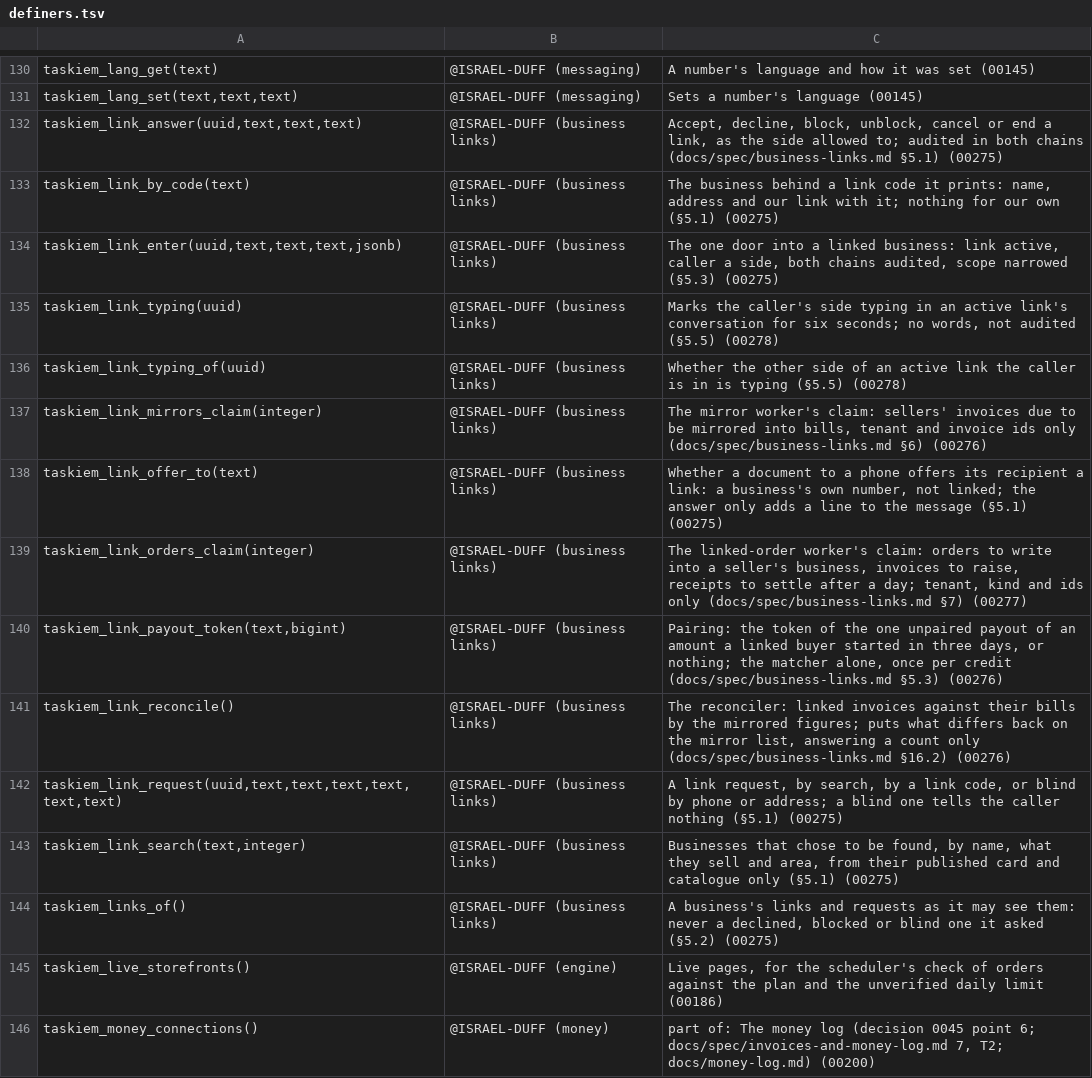
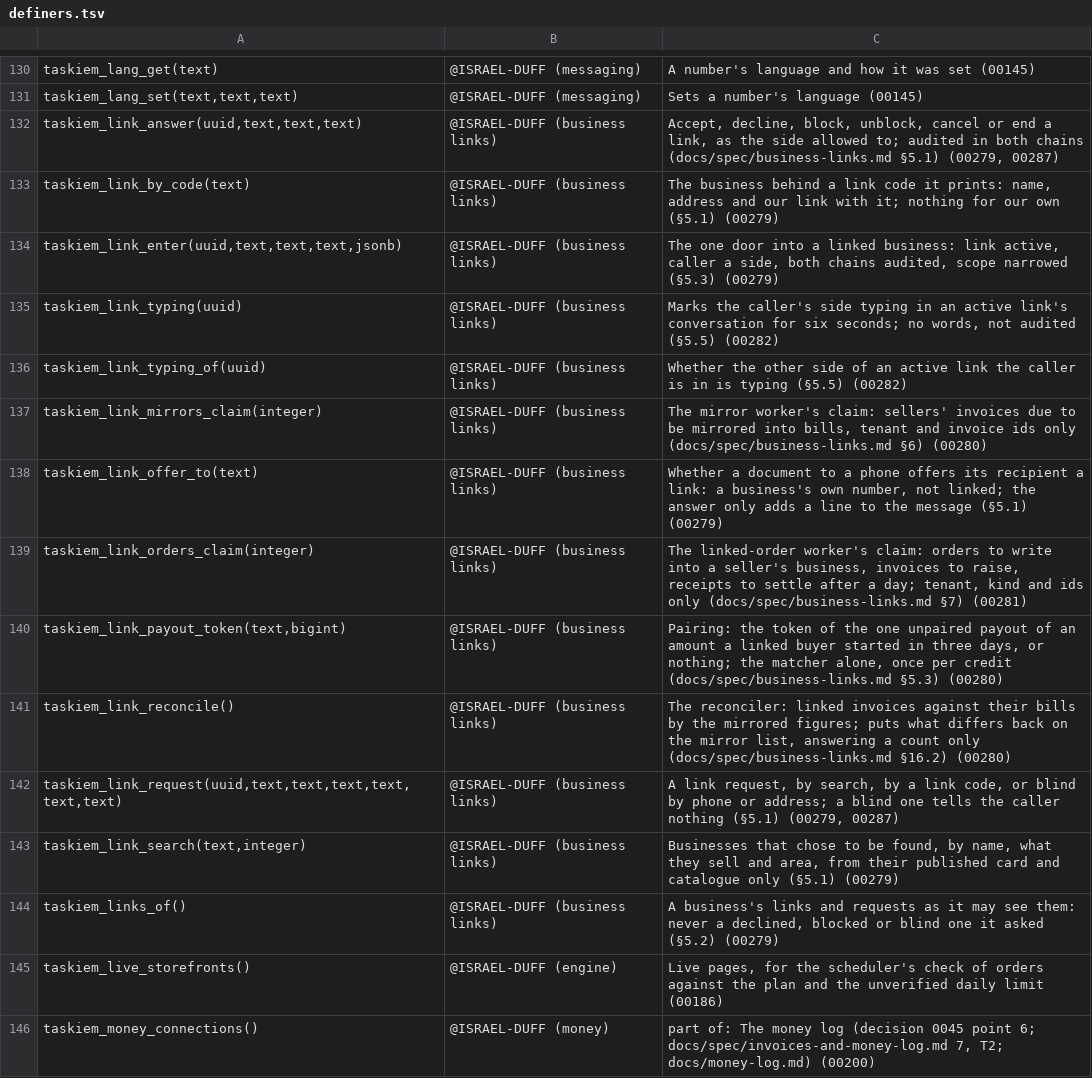
Before and after one commit to ISRAEL-DUFF/taskiem, a TSV file: engine/db/definers.tsv, drawn as a sheet; only a part is shown, gaps mark what is left out.

```diff
--- a/engine/db/definers.tsv
+++ b/engine/db/definers.tsv
@@ -131,15 +131,15 @@ taskiem_lang_get(text)	@ISRAEL-DUFF (messaging)	A number's language and how it w
 taskiem_lang_set(text,text,text)	@ISRAEL-DUFF (messaging)	Sets a number's language (00145)
-taskiem_link_answer(uuid,text,text,text)	@ISRAEL-DUFF (business links)	Accept, decline, block, unblock, cancel or end a link, as the side allowed to; audited in both chains (docs/spec/business-links.md §5.1) (00275)
-taskiem_link_by_code(text)	@ISRAEL-DUFF (business links)	The business behind a link code it prints: name, address and our link with it; nothing for our own (§5.1) (00275)
-taskiem_link_enter(uuid,text,text,text,jsonb)	@ISRAEL-DUFF (business links)	The one door into a linked business: link active, caller a side, both chains audited, scope narrowed (§5.3) (00275)
-taskiem_link_typing(uuid)	@ISRAEL-DUFF (business links)	Marks the caller's side typing in an active link's conversation for six seconds; no words, not audited (§5.5) (00278)
-taskiem_link_typing_of(uuid)	@ISRAEL-DUFF (business links)	Whether the other side of an active link the caller is in is typing (§5.5) (00278)
-taskiem_link_mirrors_claim(integer)	@ISRAEL-DUFF (business links)	The mirror worker's claim: sellers' invoices due to be mirrored into bills, tenant and invoice ids only (docs/spec/business-links.md §6) (00276)
-taskiem_link_offer_to(text)	@ISRAEL-DUFF (business links)	Whether a document to a phone offers its recipient a link: a business's own number, not linked; the answer only adds a line to the message (§5.1) (00275)
-taskiem_link_orders_claim(integer)	@ISRAEL-DUFF (business links)	The linked-order worker's claim: orders to write into a seller's business, invoices to raise, receipts to settle after a day; tenant, kind and ids only (docs/spec/business-links.md §7) (00277)
-taskiem_link_payout_token(text,bigint)	@ISRAEL-DUFF (business links)	Pairing: the token of the one unpaired payout of an amount a linked buyer started in three days, or nothing; the matcher alone, once per credit (docs/spec/business-links.md §5.3) (00276)
-taskiem_link_reconcile()	@ISRAEL-DUFF (business links)	The reconciler: linked invoices against their bills by the mirrored figures; puts what differs back on the mirror list, answering a count only (docs/spec/business-links.md §16.2) (00276)
-taskiem_link_request(uuid,text,text,text,text,text,text)	@ISRAEL-DUFF (business links)	A link request, by search, by a link code, or blind by phone or address; a blind one tells the caller nothing (§5.1) (00275)
-taskiem_link_search(text,integer)	@ISRAEL-DUFF (business links)	Businesses that chose to be found, by name, what they sell and area, from their published card and catalogue only (§5.1) (00275)
-taskiem_links_of()	@ISRAEL-DUFF (business links)	A business's links and requests as it may see them: never a declined, blocked or blind one it asked (§5.2) (00275)
+taskiem_link_answer(uuid,text,text,text)	@ISRAEL-DUFF (business links)	Accept, decline, block, unblock, cancel or end a link, as the side allowed to; audited in both chains (docs/spec/business-links.md §5.1) (00279, 00287)
+taskiem_link_by_code(text)	@ISRAEL-DUFF (business links)	The business behind a link code it prints: name, address and our link with it; nothing for our own (§5.1) (00279)
+taskiem_link_enter(uuid,text,text,text,jsonb)	@ISRAEL-DUFF (business links)	The one door into a linked business: link active, caller a side, both chains audited, scope narrowed (§5.3) (00279)
+taskiem_link_typing(uuid)	@ISRAEL-DUFF (business links)	Marks the caller's side typing in an active link's conversation for six seconds; no words, not audited (§5.5) (00282)
+taskiem_link_typing_of(uuid)	@ISRAEL-DUFF (business links)	Whether the other side of an active link the caller is in is typing (§5.5) (00282)
+taskiem_link_mirrors_claim(integer)	@ISRAEL-DUFF (business links)	The mirror worker's claim: sellers' invoices due to be mirrored into bills, tenant and invoice ids only (docs/spec/business-links.md §6) (00280)
+taskiem_link_offer_to(text)	@ISRAEL-DUFF (business links)	Whether a document to a phone offers its recipient a link: a business's own number, not linked; the answer only adds a line to the message (§5.1) (00279)
+taskiem_link_orders_claim(integer)	@ISRAEL-DUFF (business links)	The linked-order worker's claim: orders to write into a seller's business, invoices to raise, receipts to settle after a day; tenant, kind and ids only (docs/spec/business-links.md §7) (00281)
+taskiem_link_payout_token(text,bigint)	@ISRAEL-DUFF (business links)	Pairing: the token of the one unpaired payout of an amount a linked buyer started in three days, or nothing; the matcher alone, once per credit (docs/spec/business-links.md §5.3) (00280)
+taskiem_link_reconcile()	@ISRAEL-DUFF (business links)	The reconciler: linked invoices against their bills by the mirrored figures; puts what differs back on the mirror list, answering a count only (docs/spec/business-links.md §16.2) (00280)
+taskiem_link_request(uuid,text,text,text,text,text,text)	@ISRAEL-DUFF (business links)	A link request, by search, by a link code, or blind by phone or address; a blind one tells the caller nothing (§5.1) (00279, 00287)
+taskiem_link_search(text,integer)	@ISRAEL-DUFF (business links)	Businesses that chose to be found, by name, what they sell and area, from their published card and catalogue only (§5.1) (00279)
+taskiem_links_of()	@ISRAEL-DUFF (business links)	A business's links and requests as it may see them: never a declined, blocked or blind one it asked (§5.2) (00279)
 taskiem_live_storefronts()	@ISRAEL-DUFF (engine)	Live pages, for the scheduler's check of orders against the plan and the unverified daily limit (00186)
```
Also changed, not shown: 2 other files.
